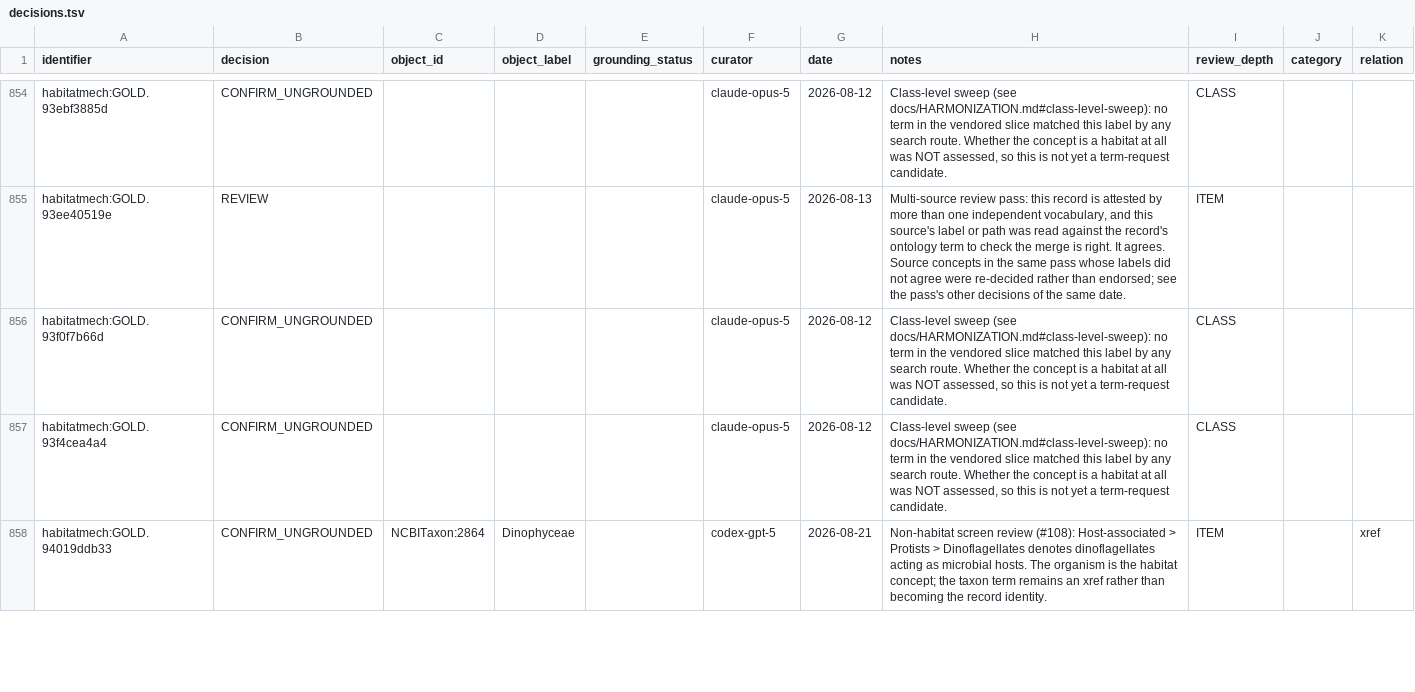
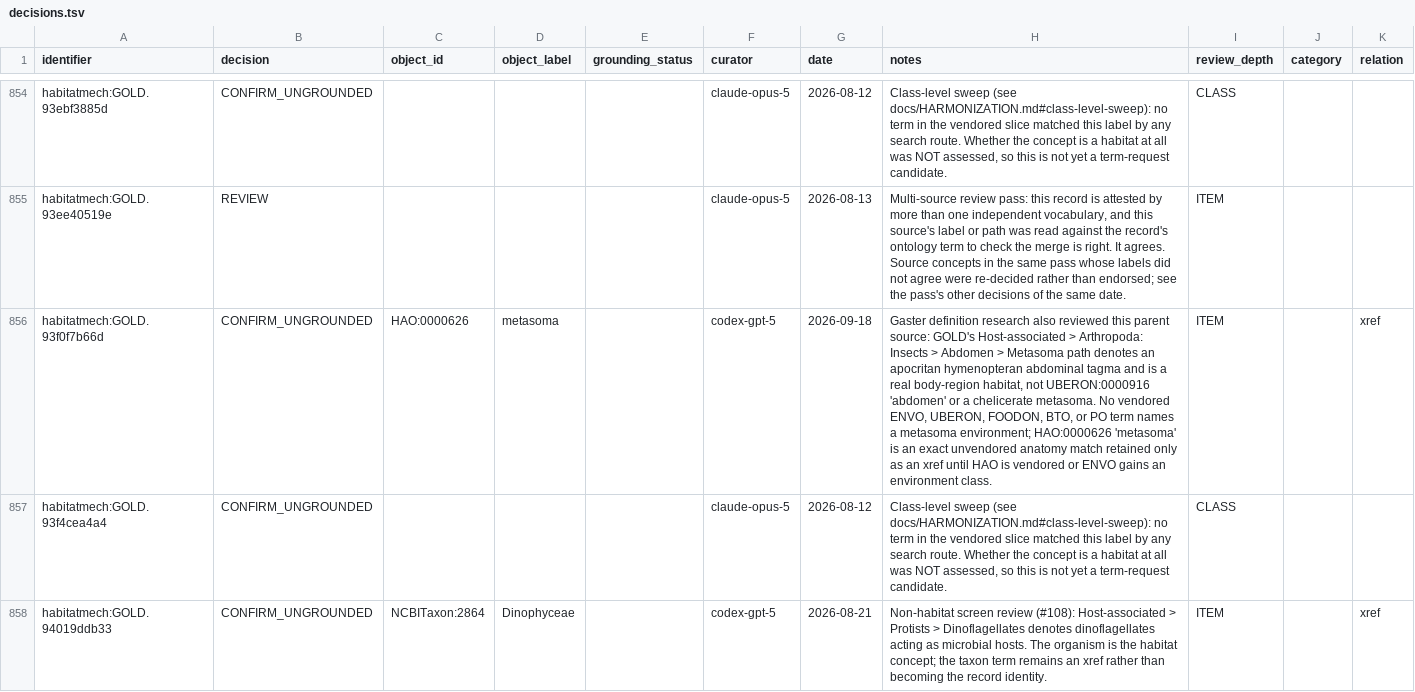
Before and after one commit to CultureBotAI/HabitatMech, a TSV file: curation/decisions.tsv, drawn as a sheet; only a part is shown, gaps mark what is left out; the diff covers the shown part only.

```diff
--- a/curation/decisions.tsv
+++ b/curation/decisions.tsv
@@ -855,3 +855,3 @@ habitatmech:GOLD.93ebf3885d	CONFIRM_UNGROUNDED				claude-opus-5	2026-08-12	Class
 habitatmech:GOLD.93ee40519e	REVIEW				claude-opus-5	2026-08-13	Multi-source review pass: this record is attested by more than one independent vocabulary, and this source's label or path was read against the record's ontology term to check the merge is right. It agrees. Source concepts in the same pass whose labels did not agree were re-decided rather than endorsed; see the pass's other decisions of the same date.	ITEM		
-habitatmech:GOLD.93f0f7b66d	CONFIRM_UNGROUNDED				claude-opus-5	2026-08-12	Class-level sweep (see docs/HARMONIZATION.md#class-level-sweep): no term in the vendored slice matched this label by any search route. Whether the concept is a habitat at all was NOT assessed, so this is not yet a term-request candidate.	CLASS		
+habitatmech:GOLD.93f0f7b66d	CONFIRM_UNGROUNDED	HAO:0000626	metasoma		codex-gpt-5	2026-09-18	Gaster definition research also reviewed this parent source: GOLD's Host-associated > Arthropoda: Insects > Abdomen > Metasoma path denotes an apocritan hymenopteran abdominal tagma and is a real body-region habitat, not UBERON:0000916 'abdomen' or a chelicerate metasoma. No vendored ENVO, UBERON, FOODON, BTO, or PO term names a metasoma environment; HAO:0000626 'metasoma' is an exact unvendored anatomy match retained only as an xref until HAO is vendored or ENVO gains an environment class.	ITEM		xref
 habitatmech:GOLD.93f4cea4a4	CONFIRM_UNGROUNDED				claude-opus-5	2026-08-12	Class-level sweep (see docs/HARMONIZATION.md#class-level-sweep): no term in the vendored slice matched this label by any search route. Whether the concept is a habitat at all was NOT assessed, so this is not yet a term-request candidate.	CLASS		
```
Also changed, not shown: 6 edited cells elsewhere in this file, curation/external_xrefs.tsv, curation/term_requests.tsv, 31 other files.
